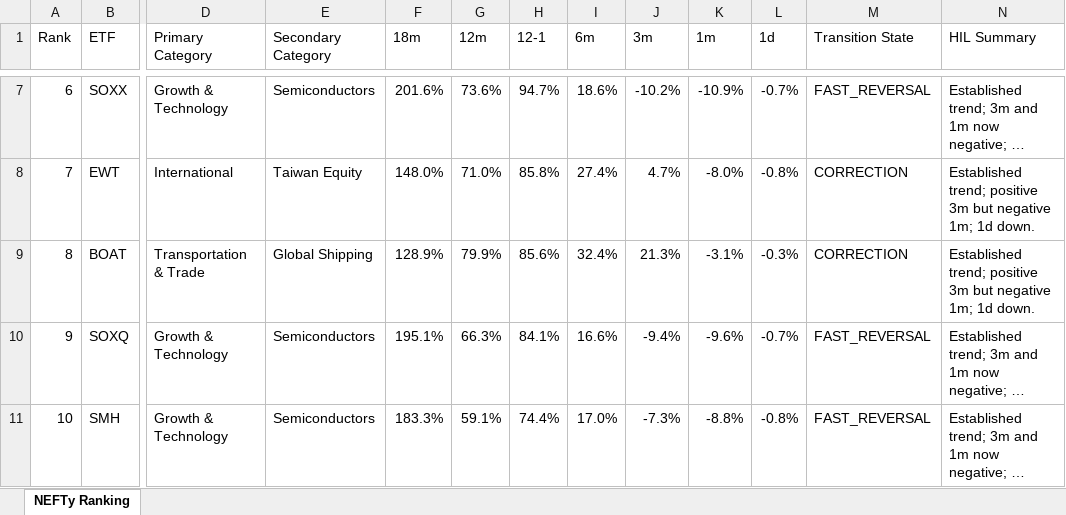
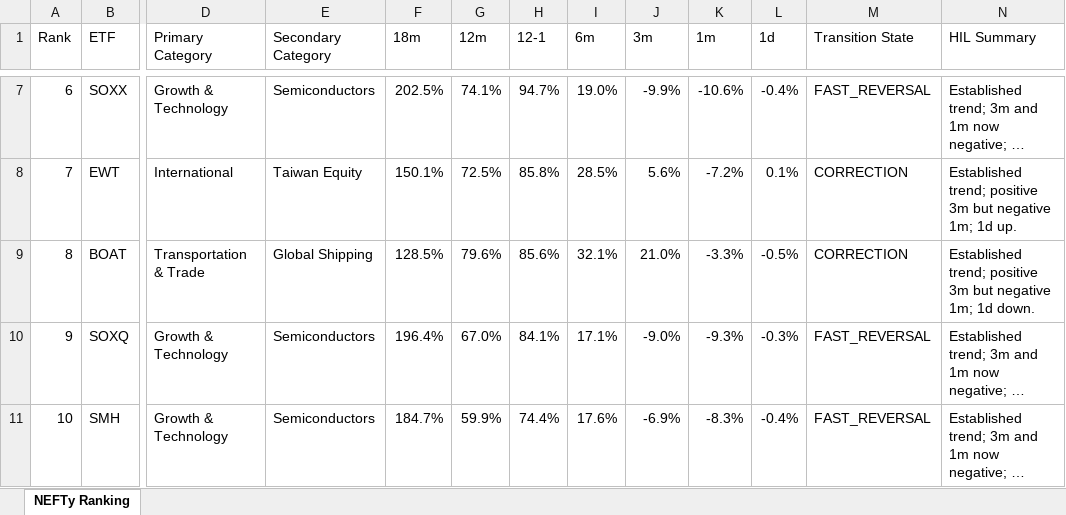
Before and after one commit to DarkMoonv1/NEFTy, an Excel workbook: NEFTy_LATEST.xlsx, sheet NEFTy Ranking, drawn as a sheet; only a part is shown, gaps mark what is left out; long unchanged cells end in …; values as stored, in another font and other column widths than the file's, no cell formats; the diff covers the shown part only; the diff names each change by its address in the sheet, - before the commit and + after, or states it on an @@ line.

Commit message:
Update NEFTy_LATEST.xlsx

```diff
--- a/NEFTy_LATEST.xlsx (sheet NEFTy Ranking)
+++ b/NEFTy_LATEST.xlsx (sheet NEFTy Ranking)
-F7 (18m): 201.6%
+F7 (18m): 202.5%
-G7 (12m): 73.6%
+G7 (12m): 74.1%
-I7 (6m): 18.6%
+I7 (6m): 19.0%
-J7 (3m): -10.2%
+J7 (3m): -9.9%
-K7 (1m): -10.9%
+K7 (1m): -10.6%
-L7 (1d): -0.7%
+L7 (1d): -0.4%
-F8 (18m): 148.0%
+F8 (18m): 150.1%
-G8 (12m): 71.0%
+G8 (12m): 72.5%
-I8 (6m): 27.4%
+I8 (6m): 28.5%
-J8 (3m): 4.7%
+J8 (3m): 5.6%
-K8 (1m): -8.0%
+K8 (1m): -7.2%
-L8 (1d): -0.8%
+L8 (1d): 0.1%
-N8 (HIL Summary): …1m; 1d down.
+N8 (HIL Summary): …1m; 1d up.
-F9 (18m): 128.9%
+F9 (18m): 128.5%
-G9 (12m): 79.9%
+G9 (12m): 79.6%
-I9 (6m): 32.4%
+I9 (6m): 32.1%
-J9 (3m): 21.3%
+J9 (3m): 21.0%
-K9 (1m): -3.1%
+K9 (1m): -3.3%
-L9 (1d): -0.3%
+L9 (1d): -0.5%
-F10 (18m): 195.1%
+F10 (18m): 196.4%
-G10 (12m): 66.3%
+G10 (12m): 67.0%
-I10 (6m): 16.6%
+I10 (6m): 17.1%
-J10 (3m): -9.4%
+J10 (3m): -9.0%
-K10 (1m): -9.6%
+K10 (1m): -9.3%
-L10 (1d): -0.7%
+L10 (1d): -0.3%
-F11 (18m): 183.3%
+F11 (18m): 184.7%
-G11 (12m): 59.1%
+G11 (12m): 59.9%
-I11 (6m): 17.0%
+I11 (6m): 17.6%
-J11 (3m): -7.3%
+J11 (3m): -6.9%
-K11 (1m): -8.8%
+K11 (1m): -8.3%
-L11 (1d): -0.8%
+L11 (1d): -0.4%
```
Also changed, not shown: 540 edited cells elsewhere in this sheet, cell formats.
